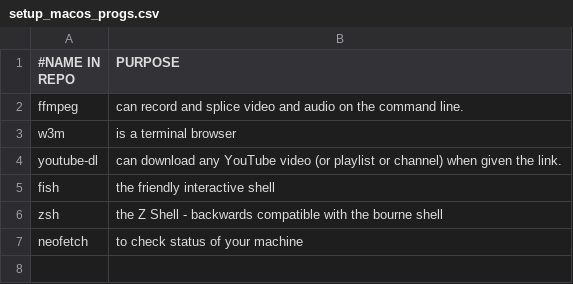
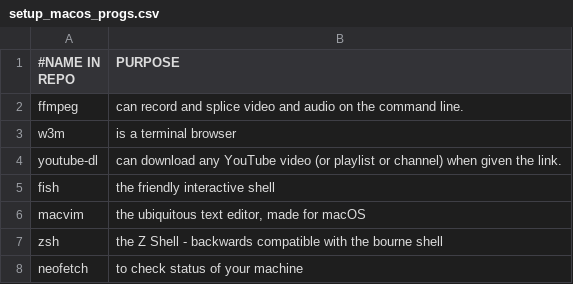
Before and after one commit to danielgleonard/scripts, a CSV file: setup_macos_progs.csv, drawn as a sheet.

```diff
--- a/setup_macos_progs.csv
+++ b/setup_macos_progs.csv
@@ -5,2 +5,3 @@ youtube-dl,"can download any YouTube video (or playlist or channel) when given t
 fish,"the friendly interactive shell"
+macvim,"the ubiquitous text editor, made for macOS"
 zsh,"the Z Shell - backwards compatible with the bourne shell"
```
Also changed, not shown: 1 other file.
